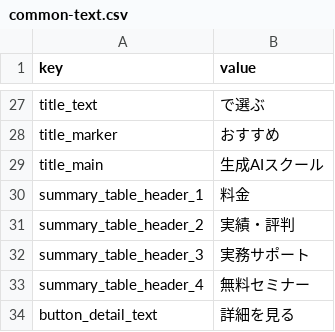
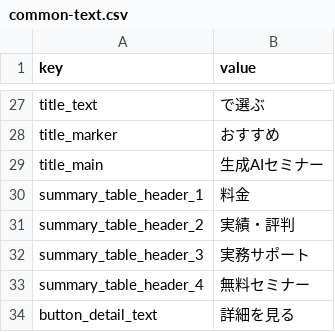
Before and after one commit to senjinholdings/GSA_ai, a CSV file: ai002/text/common-text.csv, drawn as a sheet; only a part is shown, gaps mark what is left out.

```diff
--- a/ai002/text/common-text.csv
+++ b/ai002/text/common-text.csv
@@ -28,3 +28,3 @@ title_text,で選ぶ
 title_marker,おすすめ
-title_main,生成AIスクール
+title_main,生成AIセミナー
 summary_table_header_1,料金
```
